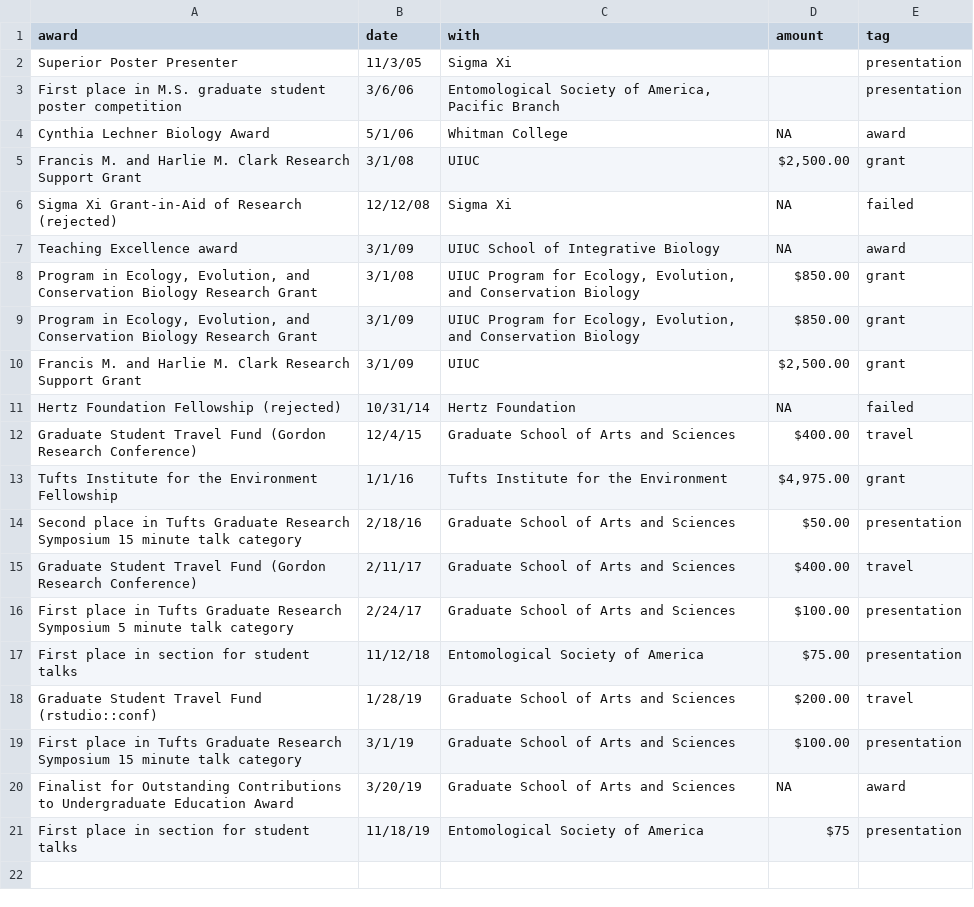
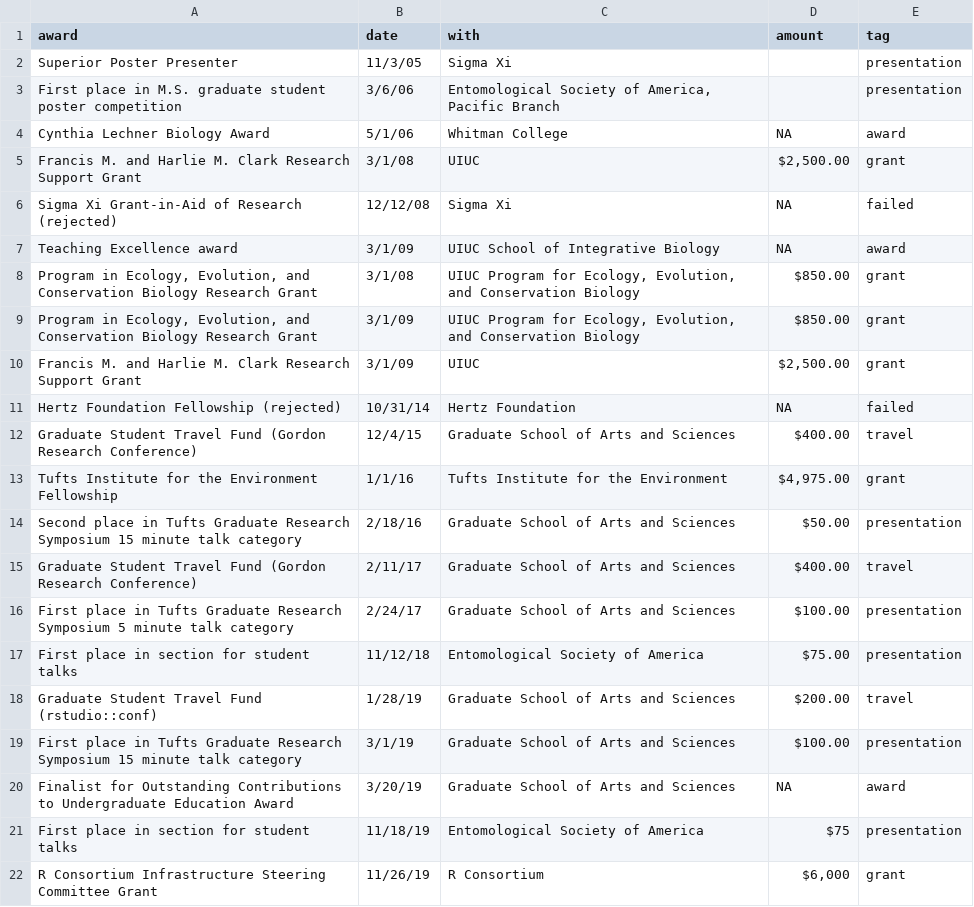
Before and after one commit to Aariq/curriculum-vitae, a CSV file: data/awards and grants.csv, drawn as a sheet; the diff names each change by its address in the sheet, - before the commit and + after, or states it on an @@ line.

```diff
--- a/data/awards and grants.csv
+++ b/data/awards and grants.csv
+row 22: R Consortium Infrastructure Steering Committee Grant | 11/26/19 | R Consortium | $6,000 | grant
```
Also changed, not shown: data/education.csv, data/jobs.csv, 3 other files.
